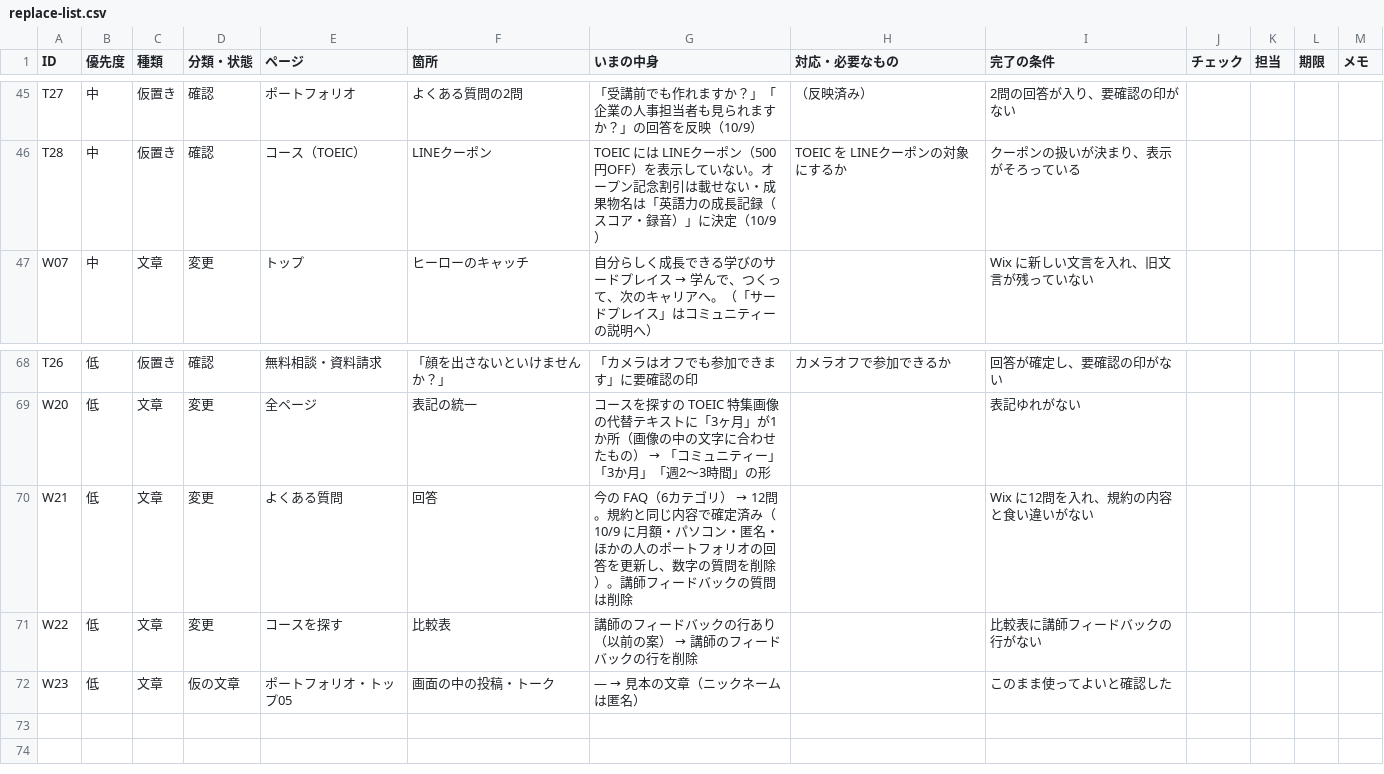
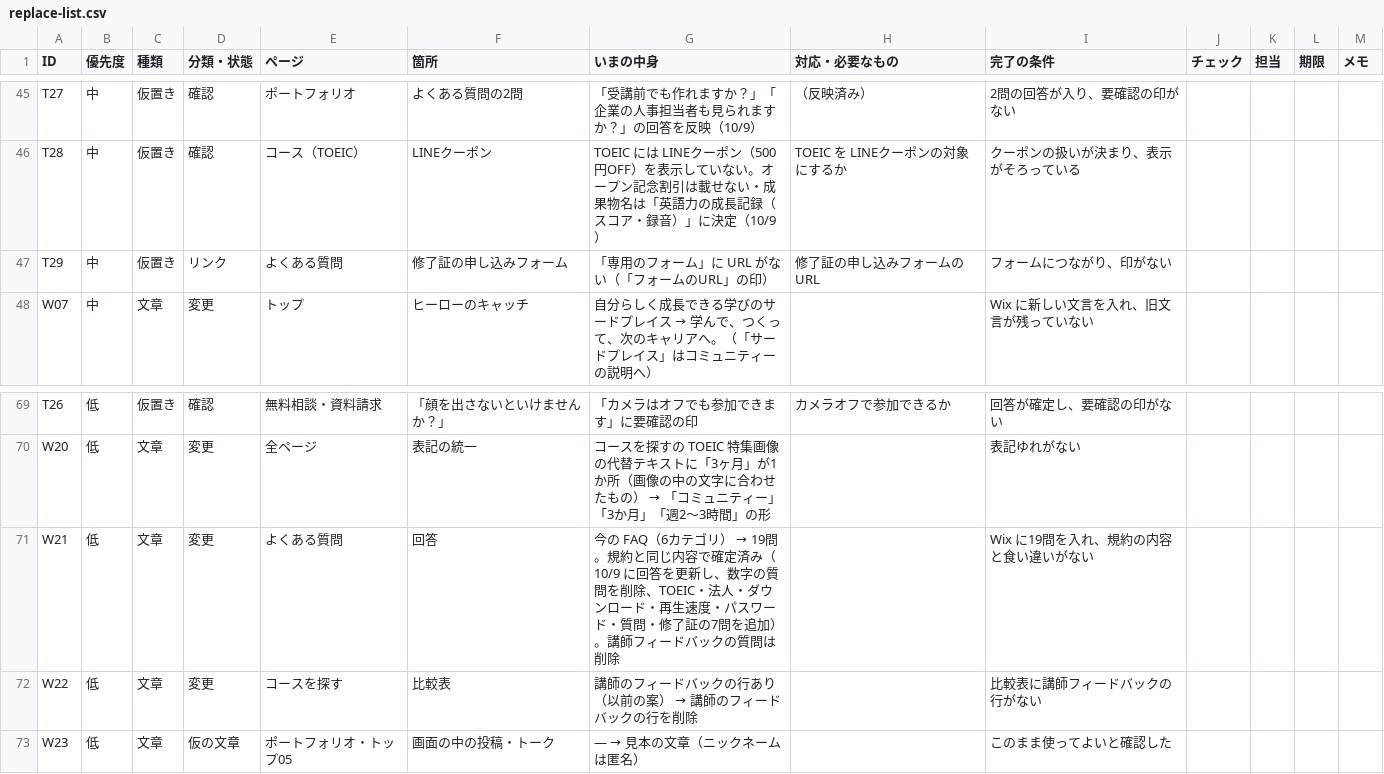
Before and after one commit to TheSocialTheAcademy/theacademy2026, a CSV file: lp/docs/replace-list.csv, drawn as a sheet; only a part is shown, gaps mark what is left out.

```diff
--- a/lp/docs/replace-list.csv
+++ b/lp/docs/replace-list.csv
@@ -46,2 +46,3 @@ T27,中,仮置き,確認,ポートフォリオ,よくある質問の2問,「受
 T28,中,仮置き,確認,コース（TOEIC）,LINEクーポン,TOEIC には LINEクーポン（500円OFF）を表示していない。オープン記念割引は載せない・成果物名は「英語力の成長記録（スコア・録音）」に決定（10/9）,TOEIC を LINEクーポンの対象にするか,クーポンの扱いが決まり、表示がそろっている,,,,
+T29,中,仮置き,リンク,よくある質問,修了証の申し込みフォーム,「専用のフォーム」に URL がない（「フォームのURL」の印）,修了証の申し込みフォームの URL,フォームにつながり、印がない,,,,
 W07,中,文章,変更,トップ,ヒーローのキャッチ,自分らしく成長できる学びのサードプレイス → 学んで、つくって、次のキャリアへ。（「サードプレイス」はコミュニティーの説明へ）,,Wix に新しい文言を入れ、旧文言が残っていない,,,,
@@ -69,3 +70,3 @@ T26,低,仮置き,確認,無料相談・資料請求,「顔を出さないとい
 W20,低,文章,変更,全ページ,表記の統一,コースを探すの TOEIC 特集画像の代替テキストに「3ヶ月」が1か所（画像の中の文字に合わせたもの） → 「コミュニティー」「3か月」「週2〜3時間」の形,,表記ゆれがない,,,,
-W21,低,文章,変更,よくある質問,回答,今の FAQ（6カテゴリ） → 12問。規約と同じ内容で確定済み（10/9 に月額・パソコン・匿名・ほかの人のポートフォリオの回答を更新し、数字の質問を削除）。講師フィードバックの質問は削除,,Wix に12問を入れ、規約の内容と食い違いがない,,,,
+W21,低,文章,変更,よくある質問,回答,今の FAQ（6カテゴリ） → 19問。規約と同じ内容で確定済み（10/9 に回答を更新し、数字の質問を削除、TOEIC・法人・ダウンロード・再生速度・パスワード・質問・修了証の7問を追加）。講師フィードバックの質問は削除,,Wix に19問を入れ、規約の内容と食い違いがない,,,,
 W22,低,文章,変更,コースを探す,比較表,講師のフィードバックの行あり（以前の案） → 講師のフィードバックの行を削除,,比較表に講師フィードバックの行がない,,,,
```
Also changed, not shown: 4 other files.
